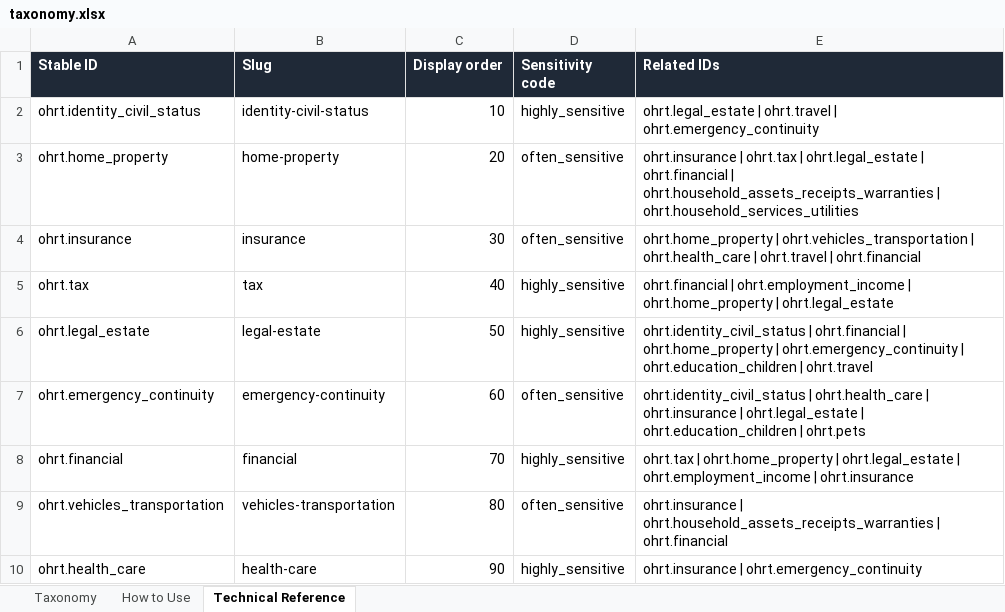
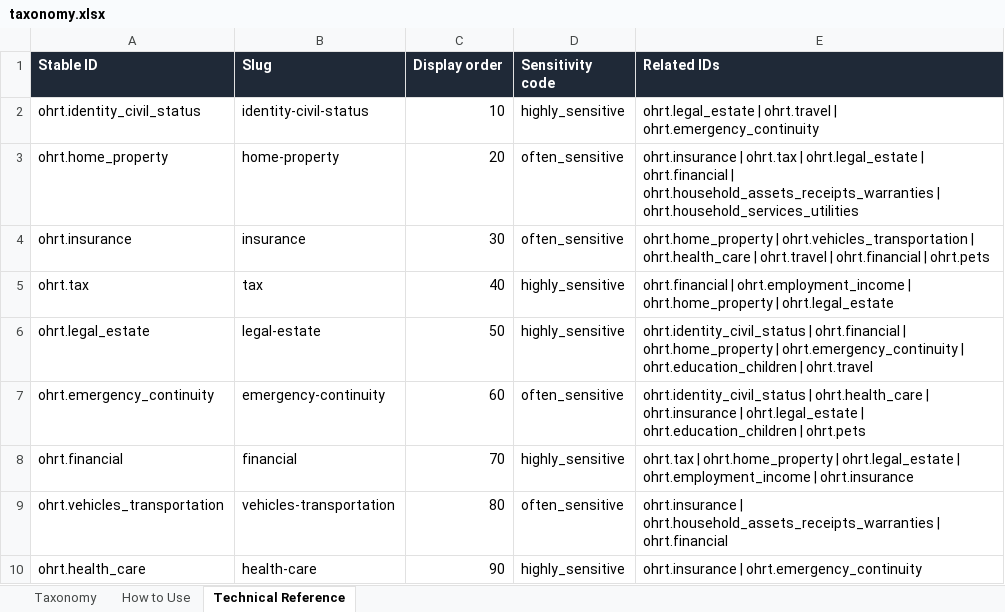
Before and after one commit to Eterna-HQ/Eterna-Clarity-Public-Repository, an Excel workbook: taxonomies/open-household-records-taxonomy/taxonomy.xlsx, sheet Technical Reference, drawn as a sheet; only a part is shown; values as stored, in another font and other column widths than the file's, no borders; 1 other sheet too large or unreadable and not compared; the diff names each change by its address in the sheet, - before the commit and + after, or states it on an @@ line.

```diff
--- a/taxonomies/open-household-records-taxonomy/taxonomy.xlsx (sheet Technical Reference)
+++ b/taxonomies/open-household-records-taxonomy/taxonomy.xlsx (sheet Technical Reference)
-E4 (Related IDs): …| ohrt.financial
+E4 (Related IDs): …| ohrt.financial | ohrt.pets
```
Also changed, not shown: sheet Taxonomy, 4 other files.
